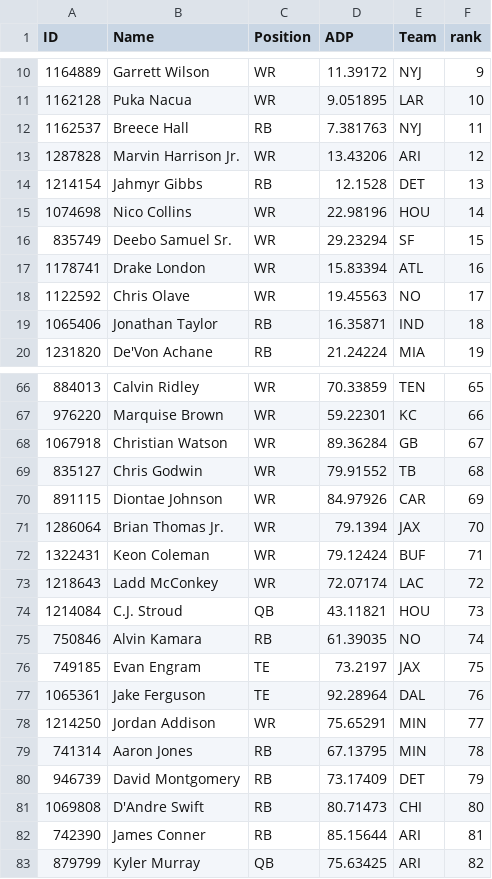
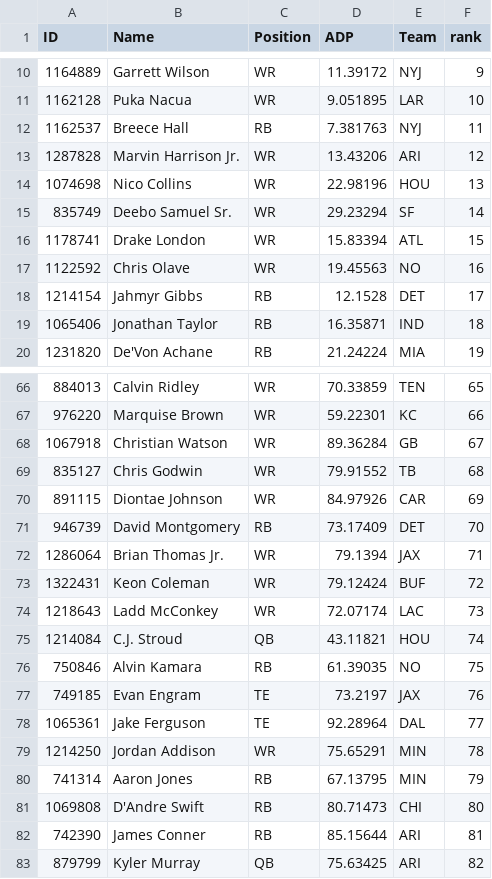
Before and after one commit to AndrewRucker/Fantasy-Football-and-Betting, a CSV file: BestBall/Rankings/DraftKings-Ranks-8-8.csv, drawn as a sheet; only a part is shown, gaps mark what is left out.

```diff
--- a/BestBall/Rankings/DraftKings-Ranks-8-8.csv
+++ b/BestBall/Rankings/DraftKings-Ranks-8-8.csv
@@ -13,7 +13,7 @@ ID,Name,Position,ADP,Team,rank
 1287828,Marvin Harrison Jr.,WR,13.43206,ARI,12
-1214154,Jahmyr Gibbs,RB,12.1528,DET,13
-1074698,Nico Collins,WR,22.98196,HOU,14
-835749,Deebo Samuel Sr.,WR,29.23294,SF,15
-1178741,Drake London,WR,15.83394,ATL,16
-1122592,Chris Olave,WR,19.45563,NO,17
+1074698,Nico Collins,WR,22.98196,HOU,13
+835749,Deebo Samuel Sr.,WR,29.23294,SF,14
+1178741,Drake London,WR,15.83394,ATL,15
+1122592,Chris Olave,WR,19.45563,NO,16
+1214154,Jahmyr Gibbs,RB,12.1528,DET,17
 1065406,Jonathan Taylor,RB,16.35871,IND,18
@@ -70,12 +70,12 @@ ID,Name,Position,ADP,Team,rank
 891115,Diontae Johnson,WR,84.97926,CAR,69
-1286064,Brian Thomas Jr.,WR,79.1394,JAX,70
-1322431,Keon Coleman,WR,79.12424,BUF,71
-1218643,Ladd McConkey,WR,72.07174,LAC,72
-1214084,C.J. Stroud,QB,43.11821,HOU,73
-750846,Alvin Kamara,RB,61.39035,NO,74
-749185,Evan Engram,TE,73.2197,JAX,75
-1065361,Jake Ferguson,TE,92.28964,DAL,76
-1214250,Jordan Addison,WR,75.65291,MIN,77
-741314,Aaron Jones,RB,67.13795,MIN,78
-946739,David Montgomery,RB,73.17409,DET,79
+946739,David Montgomery,RB,73.17409,DET,70
+1286064,Brian Thomas Jr.,WR,79.1394,JAX,71
+1322431,Keon Coleman,WR,79.12424,BUF,72
+1218643,Ladd McConkey,WR,72.07174,LAC,73
+1214084,C.J. Stroud,QB,43.11821,HOU,74
+750846,Alvin Kamara,RB,61.39035,NO,75
+749185,Evan Engram,TE,73.2197,JAX,76
+1065361,Jake Ferguson,TE,92.28964,DAL,77
+1214250,Jordan Addison,WR,75.65291,MIN,78
+741314,Aaron Jones,RB,67.13795,MIN,79
 1069808,D'Andre Swift,RB,80.71473,CHI,80
```
Also changed, not shown: BestBall/Rankings/Best-Ball-2024---DK-Ranks-31.csv, BestBall/Rankings/DraftKingsBestBallRankings.csv, 2 other files.
